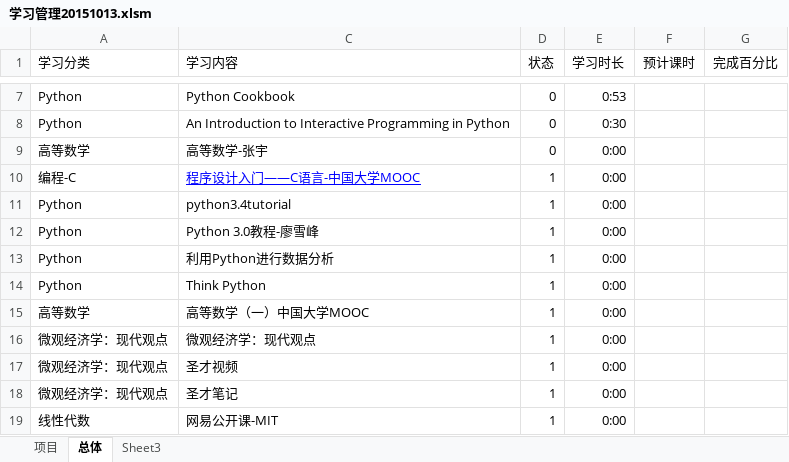
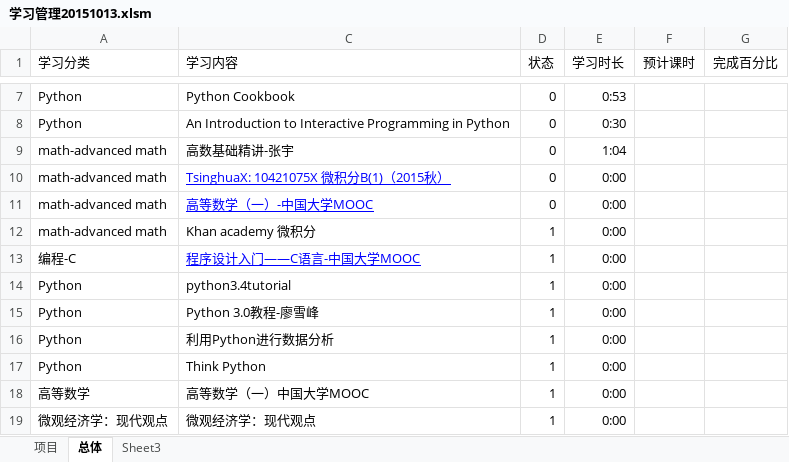
Before and after one commit to Andor-Z/My-Learning-Note, an Excel workbook: 学习管理20151013.xlsm, sheet 总体, drawn as a sheet; only a part is shown, gaps mark what is left out; the shorter side is filled out with more unchanged rows; values as stored, in another font and other column widths than the file's, no borders; conditional formats not drawn; addresses are those after the commit; the diff names each change by its address in the sheet, - before the commit and + after, or states it on an @@ line.

```diff
--- a/学习管理20151013.xlsm (sheet 总体)
+++ b/学习管理20151013.xlsm (sheet 总体)
+row 9: math-advanced math | 高数基础精讲-张宇 | 0 | 1:04
+row 10: math-advanced math | TsinghuaX: 10421075X 微积分B(1)（2015秋） | 0 | 0:00
-A11 (学习分类): 高等数学
+A11 (学习分类): math-advanced math
-C11 (学习内容): 高等数学-张宇
+C11 (学习内容): 高等数学（一）-中国大学MOOC
@@ C11 underline: off → on, text colour: black → #0000FF @@
+row 12: math-advanced math | Khan academy 微积分 | 1 | 0:00
```
Also changed, not shown: sheet Sheet3, formulas that keep their value.
